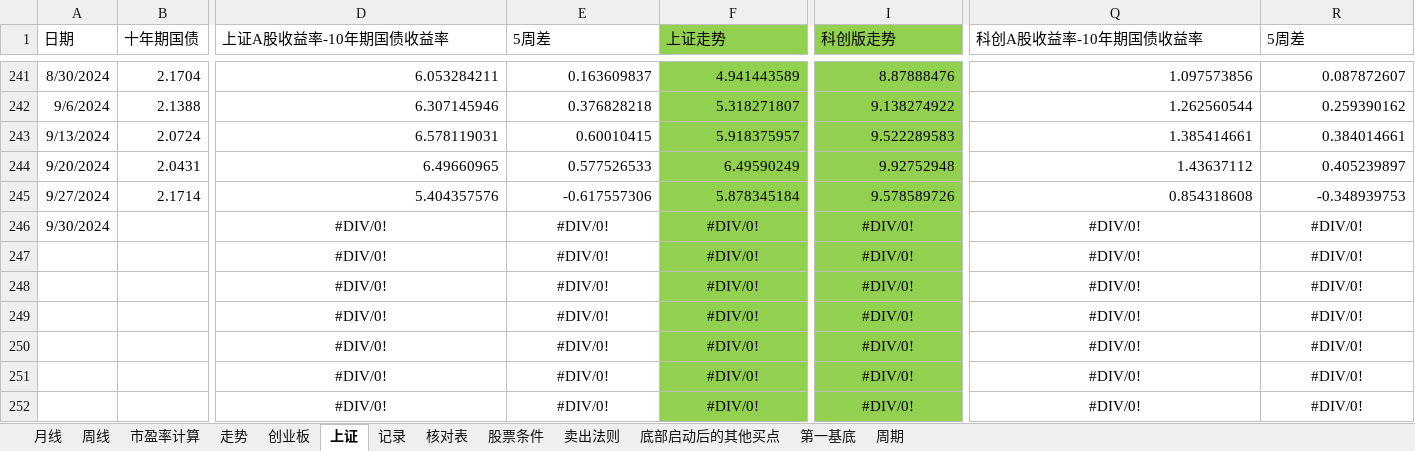
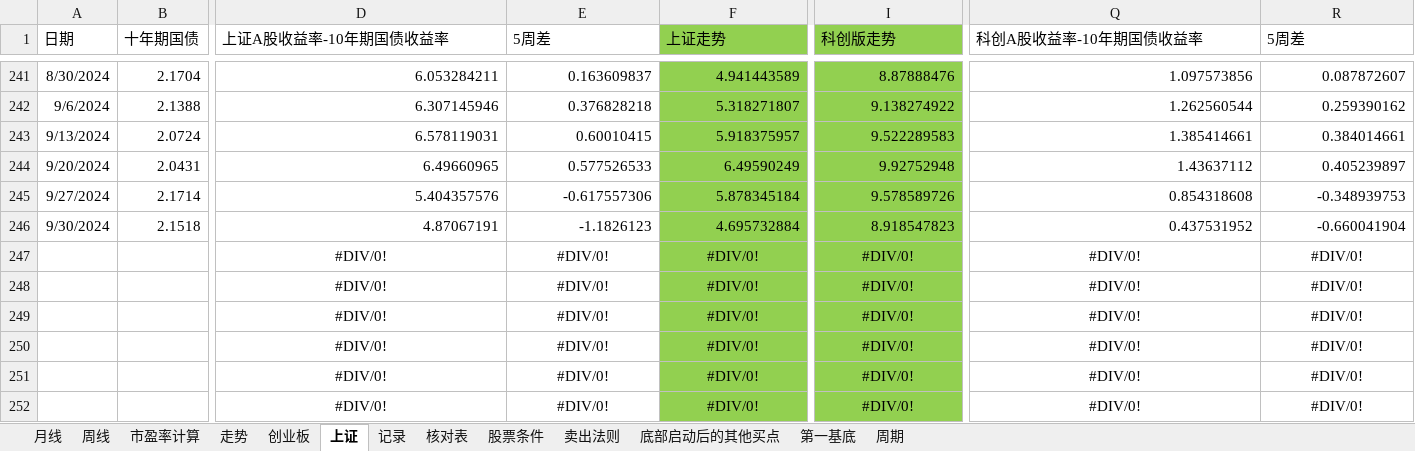
Before and after one commit to webIcome/k-line, an Excel workbook: 中线跟踪表.xlsx, sheet 上证, drawn as a sheet; only a part is shown, gaps mark what is left out; values as stored, in another font and other column widths than the file's, no borders; charts and pictures not drawn; the diff covers the shown part only; the diff names each change by its address in the sheet, - before the commit and + after, or states it on an @@ line.

Commit message:
zhoushi

```diff
--- a/中线跟踪表.xlsx (sheet 上证)
+++ b/中线跟踪表.xlsx (sheet 上证)
-B246 (十年期国债): (empty)
+B246 (十年期国债): 2.1518
-D246 (上证A股收益率-10年期国债收益率): #DIV/0!
+D246 (上证A股收益率-10年期国债收益率): 4.87067191
-D246:F246 alignment: center
+D246:F246 alignment: right
-E246 (5周差): #DIV/0!
+E246 (5周差): -1.1826123
-F246 (上证走势): #DIV/0!
+F246 (上证走势): 4.695732884
-I246 (科创版走势): #DIV/0!
+I246 (科创版走势): 8.918547823
-I246 alignment: center
+I246 alignment: right
-Q246 (科创A股收益率-10年期国债收益率): #DIV/0!
+Q246 (科创A股收益率-10年期国债收益率): 0.437531952
-Q246:R246 alignment: center
+Q246:R246 alignment: right
-R246 (5周差): #DIV/0!
+R246 (5周差): -0.660041904
```
Also changed, not shown: 8 edited cells elsewhere in this sheet, sheet 记录, charts or pictures.
